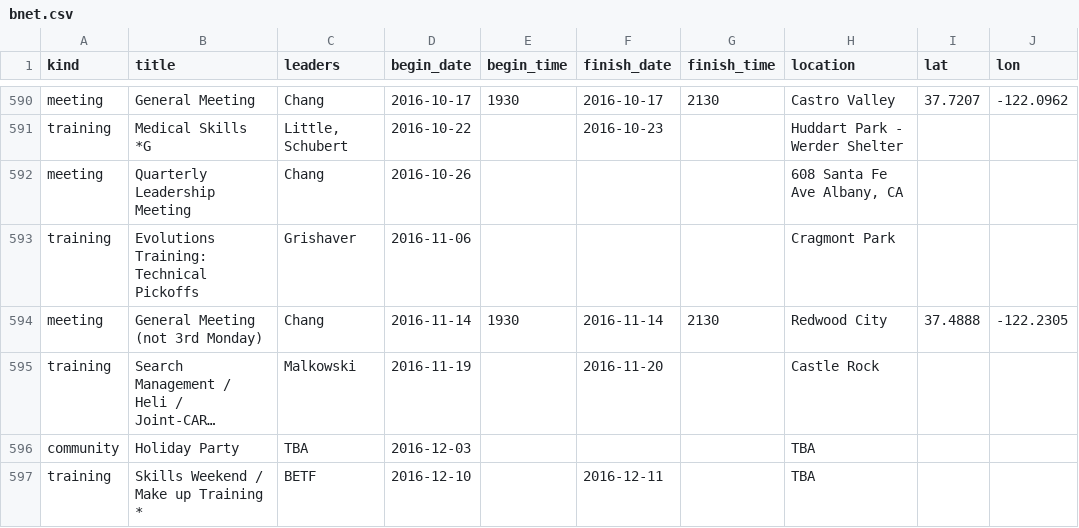
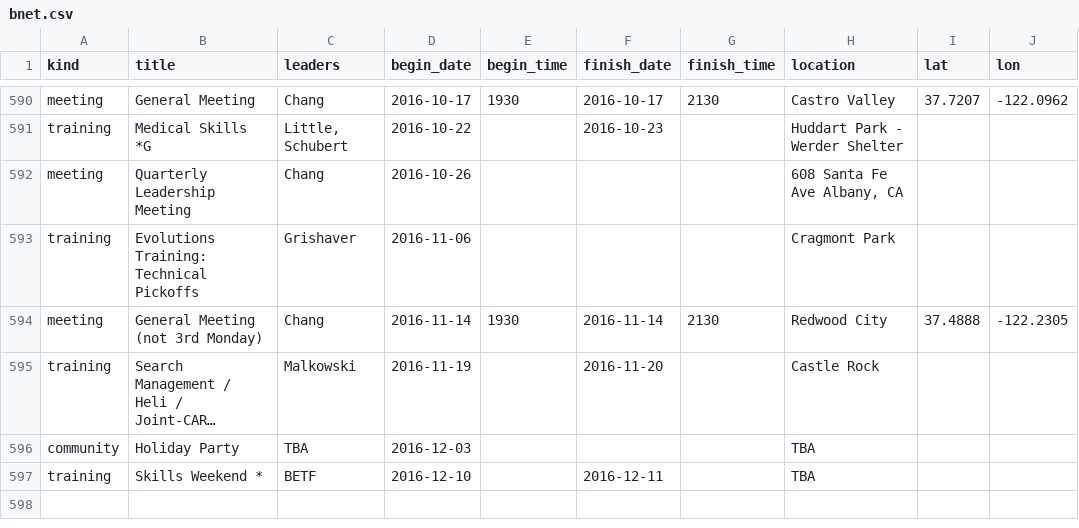
Before and after one commit to kantarjiev/BAMRU-Org, a CSV file: cal_data/bnet.csv, drawn as a sheet; only a part is shown, gaps mark what is left out; long unchanged cells end in …; the diff names each change by its address in the sheet, - before the commit and + after, or states it on an @@ line.

Commit message:
Update calendar data @ 16-11-07 11:30

```diff
--- a/cal_data/bnet.csv
+++ b/cal_data/bnet.csv
-B597 (title): Skills Weekend / Make up Training *
+B597 (title): Skills Weekend *
```
Also changed, not shown: 1 other file.
